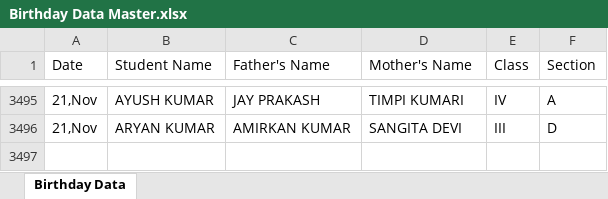
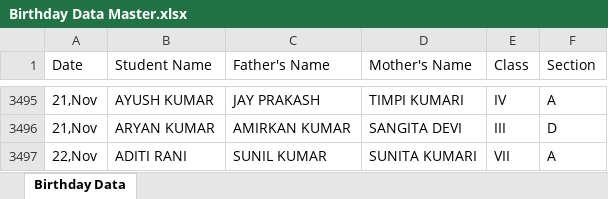
Before and after one commit to pranavsharma-io/HTML, an Excel workbook: Birthday Data Master.xlsx, sheet Birthday Data, drawn as a sheet; only a part is shown, gaps mark what is left out; values as stored, in another font and other column widths than the file's, no borders; the diff names each change by its address in the sheet, - before the commit and + after, or states it on an @@ line.

Commit message:
Automated data scrape and format for 2026-11-18

```diff
--- a/Birthday Data Master.xlsx (sheet Birthday Data)
+++ b/Birthday Data Master.xlsx (sheet Birthday Data)
+row 3497: 22,Nov | ADITI RANI | SUNIL KUMAR | SUNITA KUMARI | VII | A
```
Also changed, not shown: 2 other files.
